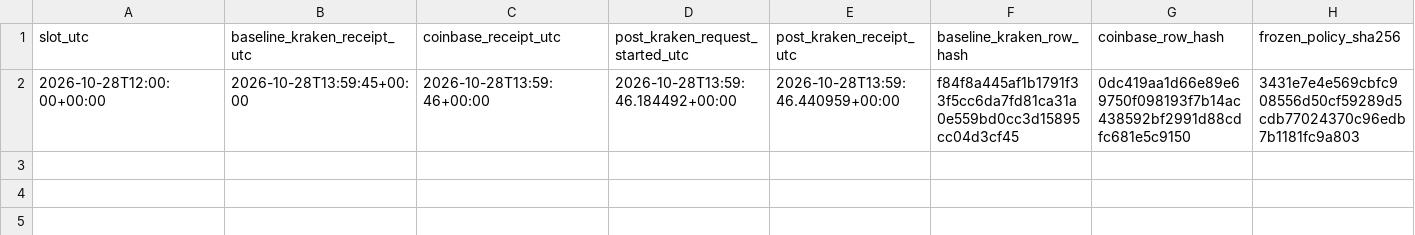
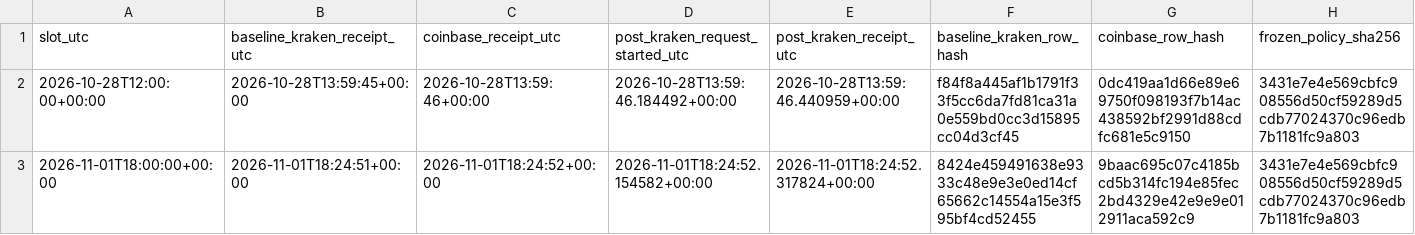
Before and after one commit to aussiekarl-gif/BTC_Composite, a CSV file: data/research_forward_validation/kraken_post_signal_quotes_forward.csv, drawn as a sheet; only a part is shown; rows hold the shown columns only; the diff names each change by its address in the sheet, - before the commit and + after, or states it on an @@ line.

```diff
--- a/data/research_forward_validation/kraken_post_signal_quotes_forward.csv
+++ b/data/research_forward_validation/kraken_post_signal_quotes_forward.csv
+row 3: 2026-11-01T18:00:00+00:00 | 2026-11-01T18:24:51+00:00 | 2026-11-01T18:24:52+00:00 | 2026-11-01T18:24:52.154582+00:00 | 2026-11-01T18:24:52.317824+00:00 | 8424e459491638e9333c48e9e3e0ed14cf65662c14554a15e3f595bf4cd52455 | 9baac695c07c4185bcd5b314fc194e85fec2bd4329e42e9e9e012911aca592c9 | 3431e7e4e569cbfc908556d50cf59289d5cdb77024370c96edb7b1181fc9a803
```
Also changed, not shown: data/research_forward_validation/coinbase_trade_samples_forward.csv, data/research_forward_validation/kraken_spot_depth_forward.csv.
